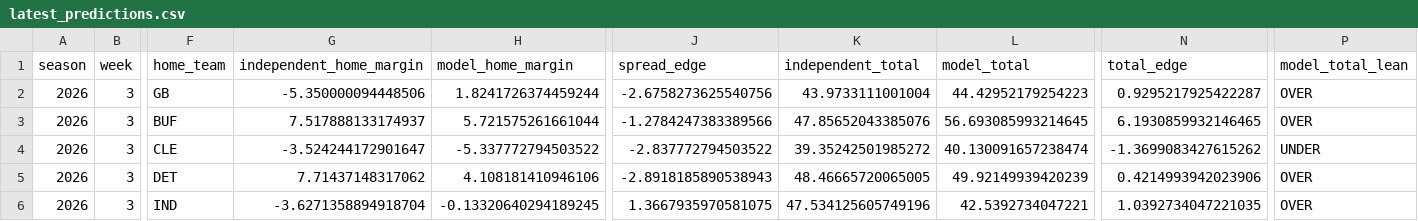
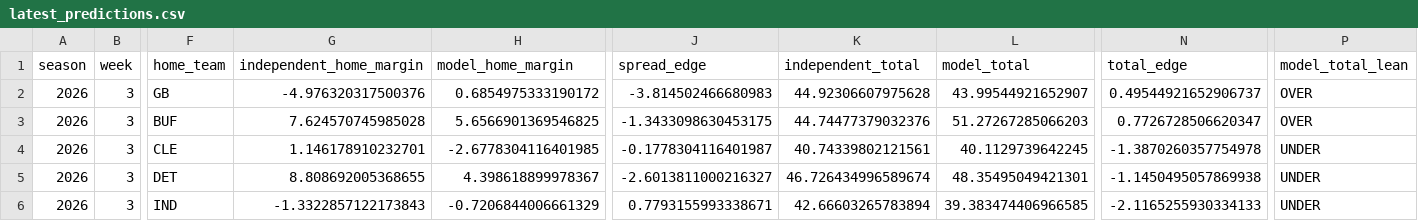
Before and after one commit to csmotherman/NFL-DATA, a CSV file: outputs/latest_predictions.csv, drawn as a sheet; only a part is shown, gaps mark what is left out; the diff covers the shown part only; the diff names each change by its address in the sheet, - before the commit and + after, or states it on an @@ line.

```diff
--- a/outputs/latest_predictions.csv
+++ b/outputs/latest_predictions.csv
-G2 (independent_home_margin): -5.350000094448506
+G2 (independent_home_margin): -4.976320317500376
-H2 (model_home_margin): 1.8241726374459244
+H2 (model_home_margin): 0.6854975333190172
-J2 (spread_edge): -2.6758273625540756
+J2 (spread_edge): -3.814502466680983
-K2 (independent_total): 43.9733111001004
+K2 (independent_total): 44.92306607975628
-L2 (model_total): 44.42952179254223
+L2 (model_total): 43.99544921652907
-N2 (total_edge): 0.9295217925422287
+N2 (total_edge): 0.49544921652906737
-G3 (independent_home_margin): 7.517888133174937
+G3 (independent_home_margin): 7.624570745985028
-H3 (model_home_margin): 5.721575261661044
+H3 (model_home_margin): 5.6566901369546825
-J3 (spread_edge): -1.2784247383389566
+J3 (spread_edge): -1.3433098630453175
-K3 (independent_total): 47.85652043385076
+K3 (independent_total): 44.74477379032376
-L3 (model_total): 56.693085993214645
+L3 (model_total): 51.27267285066203
-N3 (total_edge): 6.1930859932146465
+N3 (total_edge): 0.7726728506620347
-G4 (independent_home_margin): -3.524244172901647
+G4 (independent_home_margin): 1.146178910232701
-H4 (model_home_margin): -5.337772794503522
+H4 (model_home_margin): -2.6778304116401985
-J4 (spread_edge): -2.837772794503522
+J4 (spread_edge): -0.1778304116401987
-K4 (independent_total): 39.35242501985272
+K4 (independent_total): 40.74339802121561
-L4 (model_total): 40.130091657238474
+L4 (model_total): 40.1129739642245
-N4 (total_edge): -1.3699083427615262
+N4 (total_edge): -1.3870260357754978
-G5 (independent_home_margin): 7.71437148317062
+G5 (independent_home_margin): 8.808692005368655
-H5 (model_home_margin): 4.108181410946106
+H5 (model_home_margin): 4.398618899978367
-J5 (spread_edge): -2.8918185890538943
+J5 (spread_edge): -2.6013811000216327
-K5 (independent_total): 48.46665720065005
+K5 (independent_total): 46.726434996589674
-L5 (model_total): 49.92149939420239
+L5 (model_total): 48.35495049421301
-N5 (total_edge): 0.4214993942023906
+N5 (total_edge): -1.1450495057869938
-P5:P6 (model_total_lean): OVER
+P5:P6 (model_total_lean): UNDER
-G6 (independent_home_margin): -3.6271358894918704
+G6 (independent_home_margin): -1.3322857122173843
-H6 (model_home_margin): -0.13320640294189245
+H6 (model_home_margin): -0.7206844006661329
-J6 (spread_edge): 1.3667935970581075
+J6 (spread_edge): 0.7793155993338671
-K6 (independent_total): 47.534125605749196
+K6 (independent_total): 42.66603265783894
-L6 (model_total): 42.5392734047221
+L6 (model_total): 39.383474406966585
-N6 (total_edge): 1.0392734047221035
+N6 (total_edge): -2.1165255930334133
```
Also changed, not shown: 73 edited cells elsewhere in this file, outputs/latest_candidates.csv, outputs/latest_matchups.csv, 6 other files.
